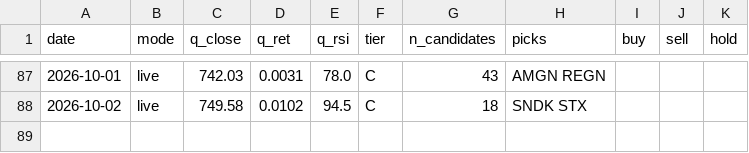
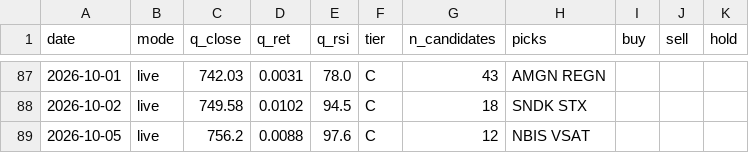
Before and after one commit to exodus611/nasdaq-eod-momentum-scanner, a CSV file: state/daily_log.csv, drawn as a sheet; only a part is shown, gaps mark what is left out; the diff names each change by its address in the sheet, - before the commit and + after, or states it on an @@ line.

```diff
--- a/state/daily_log.csv
+++ b/state/daily_log.csv
+row 89: 2026-10-05 | live | 756.2 | 0.0088 | 97.6 | C | 12 | NBIS VSAT
```
Also changed, not shown: data/universe_nasdaq.csv, state/journal.csv, 5 other files.
